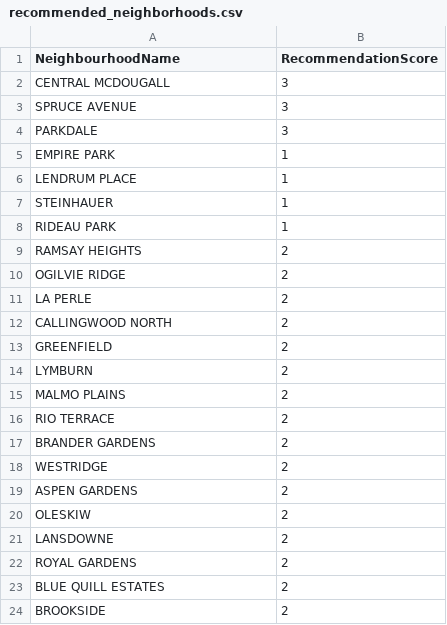
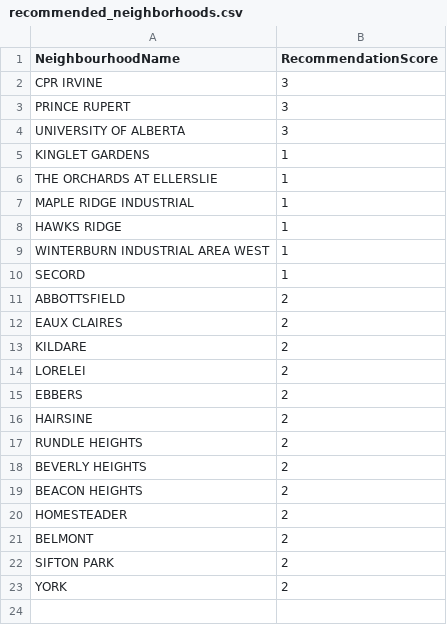
Before and after one commit to kashishgupta2911/resiSense, a CSV file: recommended_neighborhoods.csv, drawn as a sheet.

```diff
--- a/recommended_neighborhoods.csv
+++ b/recommended_neighborhoods.csv
@@ -1,24 +1,23 @@
 NeighbourhoodName,RecommendationScore
-CENTRAL MCDOUGALL,3
-SPRUCE AVENUE,3
-PARKDALE,3
-EMPIRE PARK,1
-LENDRUM PLACE,1
-STEINHAUER,1
-RIDEAU PARK,1
-RAMSAY HEIGHTS,2
-OGILVIE RIDGE,2
-LA PERLE,2
-CALLINGWOOD NORTH,2
-GREENFIELD,2
-LYMBURN,2
-MALMO PLAINS,2
-RIO TERRACE,2
-BRANDER GARDENS,2
-WESTRIDGE,2
-ASPEN GARDENS,2
-OLESKIW,2
-LANSDOWNE,2
-ROYAL GARDENS,2
-BLUE QUILL ESTATES,2
-BROOKSIDE,2
+CPR IRVINE,3
+PRINCE RUPERT,3
+UNIVERSITY OF ALBERTA,3
+KINGLET GARDENS,1
+THE ORCHARDS AT ELLERSLIE,1
+MAPLE RIDGE INDUSTRIAL,1
+HAWKS RIDGE,1
+WINTERBURN INDUSTRIAL AREA WEST,1
+SECORD,1
+ABBOTTSFIELD,2
+EAUX CLAIRES,2
+KILDARE,2
+LORELEI,2
+EBBERS,2
+HAIRSINE,2
+RUNDLE HEIGHTS,2
+BEVERLY HEIGHTS,2
+BEACON HEIGHTS,2
+HOMESTEADER,2
+BELMONT,2
+SIFTON PARK,2
+YORK,2
```
Also changed, not shown: 2 other files.
